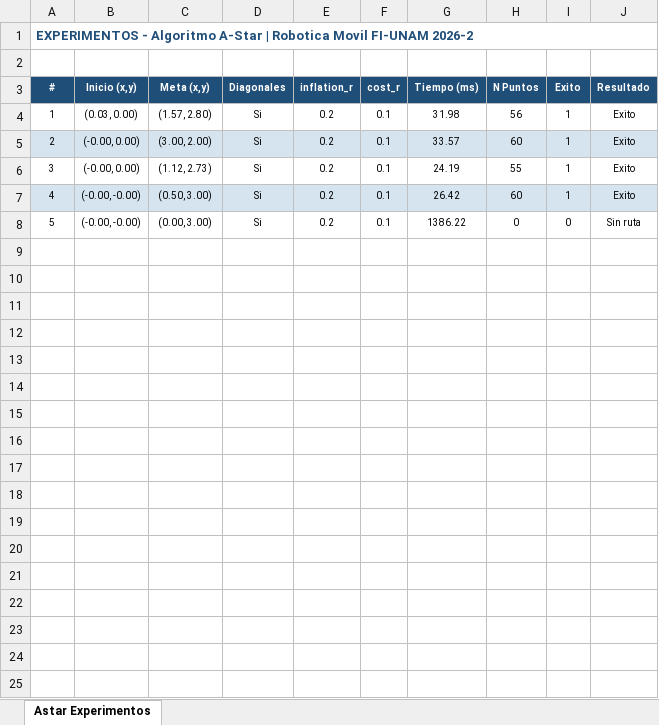
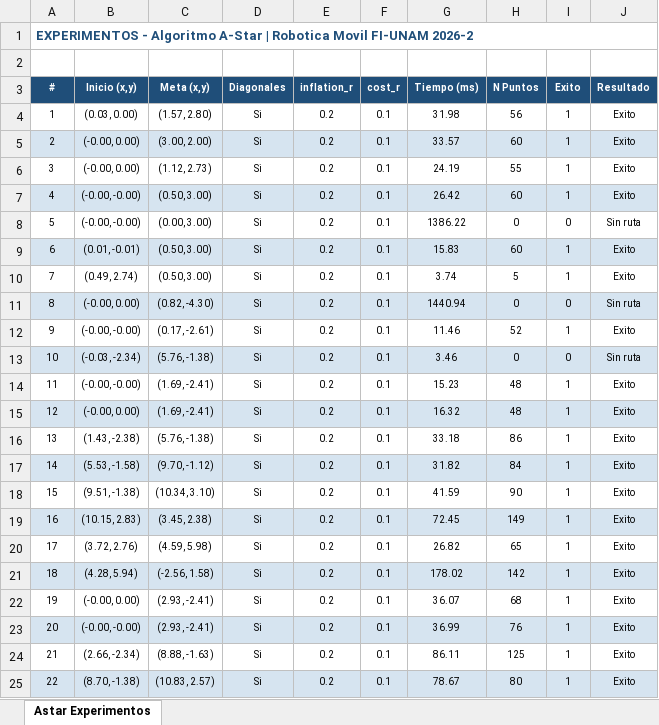
Before and after one commit to mnegretev/Mobile-Robots-2026-2, an Excel workbook: ros2_ws/resultados_astar.xlsx, sheet Astar Experimentos, drawn as a sheet; only a part is shown; values as stored, in another font and other column widths than the file's, no borders; the diff covers the shown part only; the diff names each change by its address in the sheet, - before the commit and + after, or states it on an @@ line.

```diff
--- a/ros2_ws/resultados_astar.xlsx (sheet Astar Experimentos)
+++ b/ros2_ws/resultados_astar.xlsx (sheet Astar Experimentos)
+row 9: 6 | (0.01, -0.01) | (0.50, 3.00) | Si | 0.2 | 0.1 | 15.83 | 60 | 1 | Exito
+row 10: 7 | (0.49, 2.74) | (0.50, 3.00) | Si | 0.2 | 0.1 | 3.74 | 5 | 1 | Exito
+row 11: 8 | (-0.00, 0.00) | (0.82, -4.30) | Si | 0.2 | 0.1 | 1440.94 | 0 | 0 | Sin ruta
+row 12: 9 | (-0.00, -0.00) | (0.17, -2.61) | Si | 0.2 | 0.1 | 11.46 | 52 | 1 | Exito
+row 13: 10 | (-0.03, -2.34) | (5.76, -1.38) | Si | 0.2 | 0.1 | 3.46 | 0 | 0 | Sin ruta
+row 14: 11 | (-0.00, -0.00) | (1.69, -2.41) | Si | 0.2 | 0.1 | 15.23 | 48 | 1 | Exito
+row 15: 12 | (-0.00, 0.00) | (1.69, -2.41) | Si | 0.2 | 0.1 | 16.32 | 48 | 1 | Exito
+row 16: 13 | (1.43, -2.38) | (5.76, -1.38) | Si | 0.2 | 0.1 | 33.18 | 86 | 1 | Exito
+row 17: 14 | (5.53, -1.58) | (9.70, -1.12) | Si | 0.2 | 0.1 | 31.82 | 84 | 1 | Exito
+row 18: 15 | (9.51, -1.38) | (10.34, 3.10) | Si | 0.2 | 0.1 | 41.59 | 90 | 1 | Exito
+row 19: 16 | (10.15, 2.83) | (3.45, 2.38) | Si | 0.2 | 0.1 | 72.45 | 149 | 1 | Exito
+row 20: 17 | (3.72, 2.76) | (4.59, 5.98) | Si | 0.2 | 0.1 | 26.82 | 65 | 1 | Exito
+row 21: 18 | (4.28, 5.94) | (-2.56, 1.58) | Si | 0.2 | 0.1 | 178.02 | 142 | 1 | Exito
+row 22: 19 | (-0.00, 0.00) | (2.93, -2.41) | Si | 0.2 | 0.1 | 36.07 | 68 | 1 | Exito
+row 23: 20 | (-0.00, -0.00) | (2.93, -2.41) | Si | 0.2 | 0.1 | 36.99 | 76 | 1 | Exito
+row 24: 21 | (2.66, -2.34) | (8.88, -1.63) | Si | 0.2 | 0.1 | 86.11 | 125 | 1 | Exito
+row 25: 22 | (8.70, -1.38) | (10.83, 2.57) | Si | 0.2 | 0.1 | 78.67 | 80 | 1 | Exito
```
Also changed, not shown: 18 added rows elsewhere in this sheet, 5 other files.
